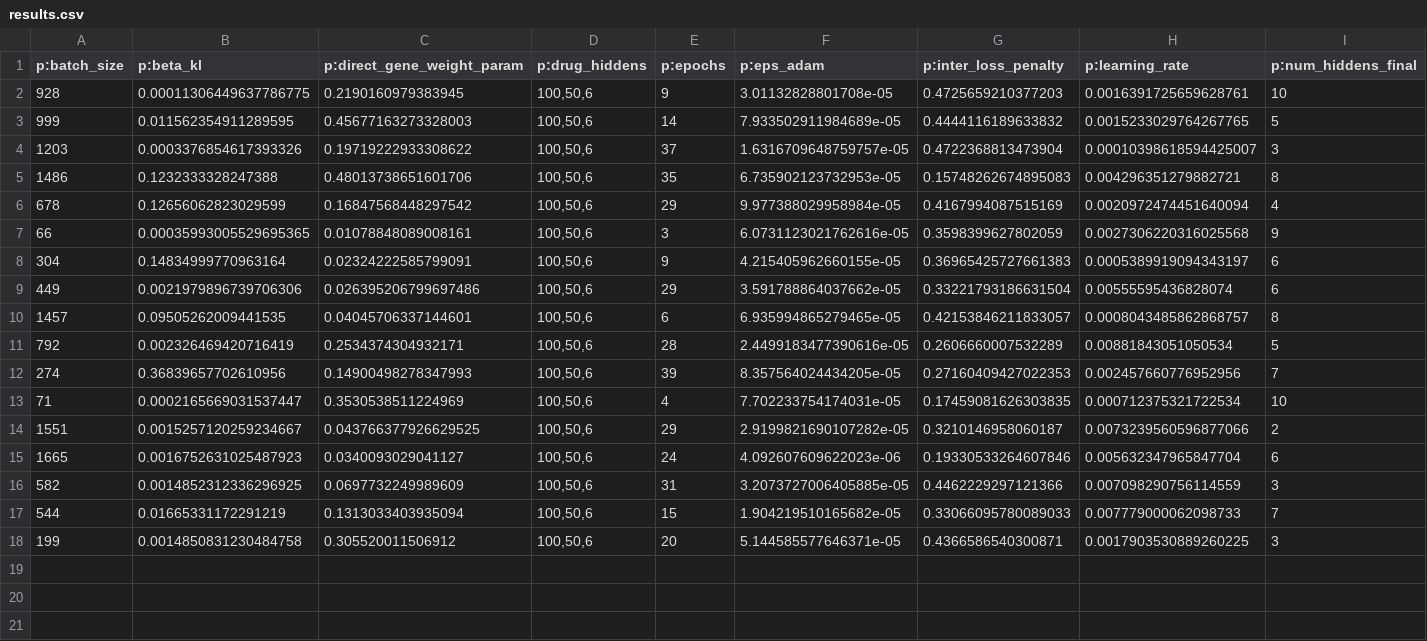
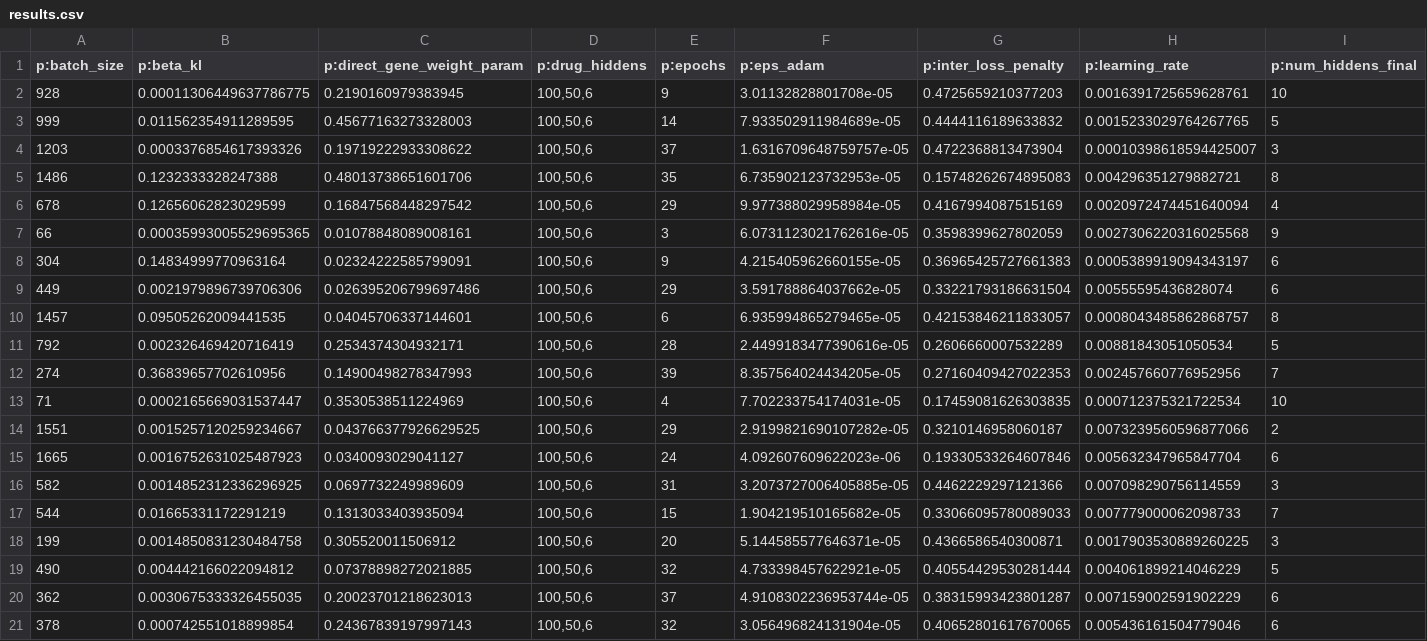
Before and after one commit to TianshuFeng/DrugCell, a CSV file: GDSC_dh_hpo_logs_20240515-115540/results.csv, drawn as a sheet; only a part is shown; rows hold the shown columns only; the diff names each change by its address in the sheet, - before the commit and + after, or states it on an @@ line.

Commit message:
Analysis_Results

```diff
--- a/GDSC_dh_hpo_logs_20240515-115540/results.csv
+++ b/GDSC_dh_hpo_logs_20240515-115540/results.csv
+row 19: 490 | 0.004442166022094812 | 0.07378898272021885 | 100,50,6 | 32 | 4.733398457622921e-05 | 0.40554429530281444 | 0.004061899214046229 | 5
+row 20: 362 | 0.0030675333326455035 | 0.20023701218623013 | 100,50,6 | 37 | 4.9108302236953744e-05 | 0.38315993423801287 | 0.007159002591902229 | 6
+row 21: 378 | 0.000742551018899854 | 0.24367839197997143 | 100,50,6 | 32 | 3.056496824131904e-05 | 0.40652801617670065 | 0.005436161504779046 | 6
```
Also changed, not shown: 16 other files.
